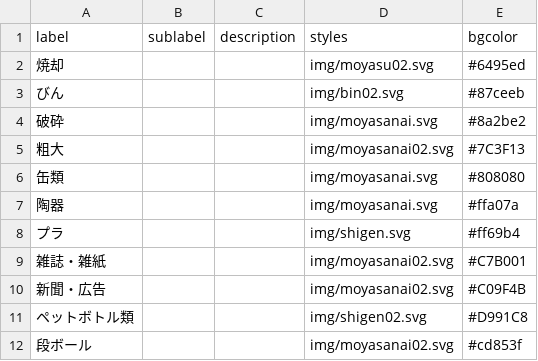
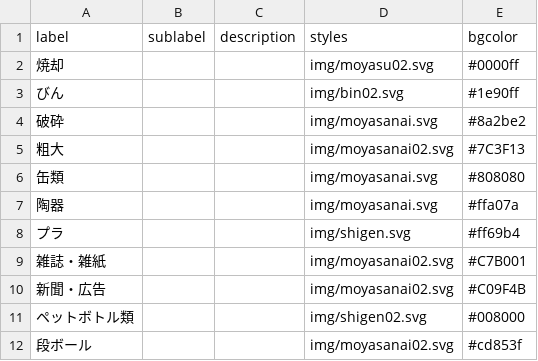
Before and after one commit to codeforkusatsu/5374, a CSV file: data/description.csv, drawn as a sheet.

Commit message:
Update description.csv

```diff
--- a/data/description.csv
+++ b/data/description.csv
@@ -1,4 +1,4 @@
 label,sublabel,description,styles,bgcolor
-焼却,,,img/moyasu02.svg,#6495ed
-びん,,,img/bin02.svg,#87ceeb
+焼却,,,img/moyasu02.svg,#0000ff
+びん,,,img/bin02.svg,#1e90ff
 破砕,,,img/moyasanai.svg,#8a2be2
@@ -10,3 +10,3 @@ label,sublabel,description,styles,bgcolor
 新聞・広告,,,img/moyasanai02.svg,#C09F4B
-ペットボトル類,,,img/shigen02.svg,#D991C8
+ペットボトル類,,,img/shigen02.svg,#008000
 段ボール,,,img/moyasanai02.svg,#cd853f
```
